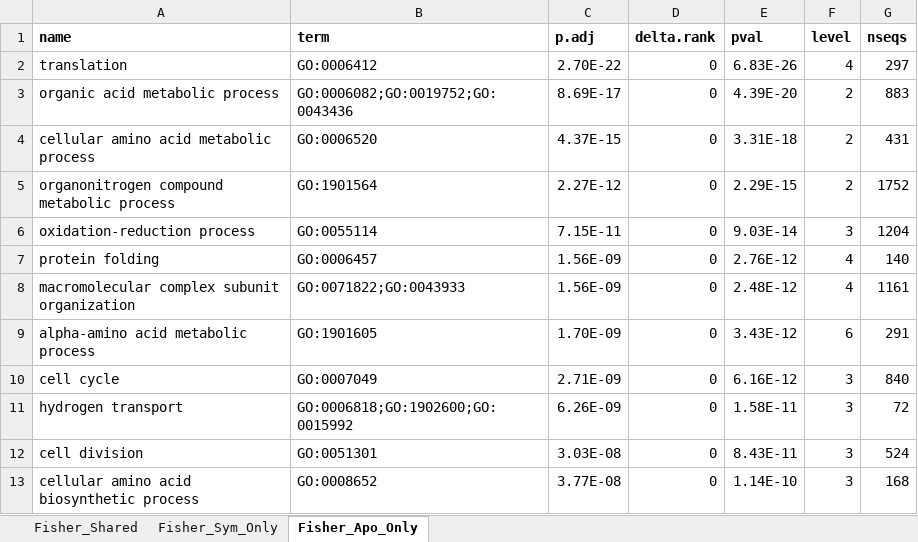
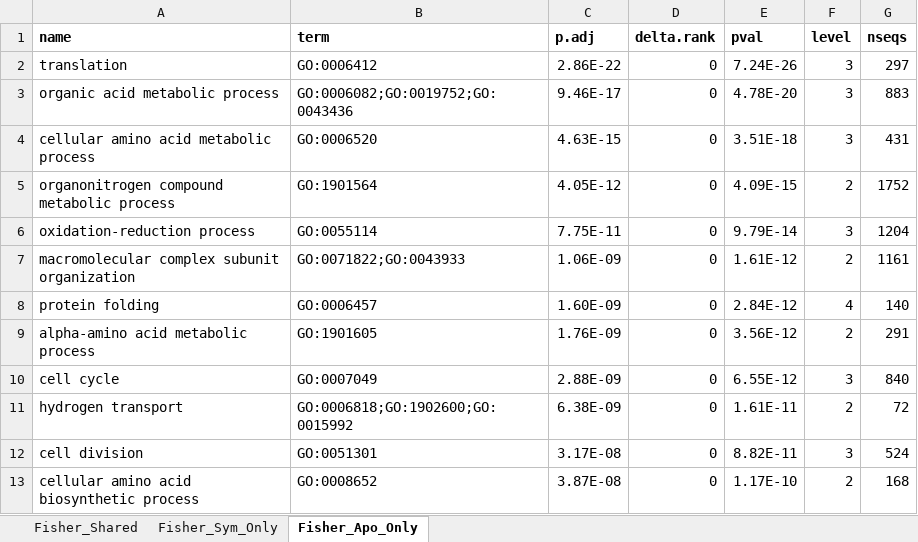
Before and after one commit to mariaingersoll/Aiptasia_Fed_Starved, an Excel workbook: Data_Files/SupDataset2_Fisher_GO_terms.xlsx, sheet Fisher_Apo_Only, drawn as a sheet; only a part is shown; values as stored, in another font and other column widths than the file's, no borders; removed rows and columns are numbered as before the commit, all else as after; the diff covers the shown part only; the diff names each change by its address in the sheet, - before the commit and + after, or states it on an @@ line.

```diff
--- a/Data_Files/SupDataset2_Fisher_GO_terms.xlsx (sheet Fisher_Apo_Only)
+++ b/Data_Files/SupDataset2_Fisher_GO_terms.xlsx (sheet Fisher_Apo_Only)
-C2 (p.adj): 2.70E-22
+C2 (p.adj): 2.86E-22
-E2 (pval): 6.83E-26
+E2 (pval): 7.24E-26
-F2 (level): 4
+F2 (level): 3
-C3 (p.adj): 8.69E-17
+C3 (p.adj): 9.46E-17
-E3 (pval): 4.39E-20
+E3 (pval): 4.78E-20
-F3:F4 (level): 2
+F3:F4 (level): 3
-C4 (p.adj): 4.37E-15
+C4 (p.adj): 4.63E-15
-E4 (pval): 3.31E-18
+E4 (pval): 3.51E-18
-C5 (p.adj): 2.27E-12
+C5 (p.adj): 4.05E-12
-E5 (pval): 2.29E-15
+E5 (pval): 4.09E-15
-C6 (p.adj): 7.15E-11
+C6 (p.adj): 7.75E-11
-E6 (pval): 9.03E-14
+E6 (pval): 9.79E-14
-row 7: protein folding | GO:0006457 | 1.56E-09 | 0 | 2.76E-12 | 4 | 140
-C7 (p.adj): 1.56E-09
+C7 (p.adj): 1.06E-09
-E7 (pval): 2.48E-12
+E7 (pval): 1.61E-12
-F7 (level): 4
+F7 (level): 2
+row 8: protein folding | GO:0006457 | 1.60E-09 | 0 | 2.84E-12 | 4 | 140
-C9 (p.adj): 1.70E-09
+C9 (p.adj): 1.76E-09
-E9 (pval): 3.43E-12
+E9 (pval): 3.56E-12
-F9 (level): 6
+F9 (level): 2
-C10 (p.adj): 2.71E-09
+C10 (p.adj): 2.88E-09
-E10 (pval): 6.16E-12
+E10 (pval): 6.55E-12
-C11 (p.adj): 6.26E-09
+C11 (p.adj): 6.38E-09
-E11 (pval): 1.58E-11
+E11 (pval): 1.61E-11
-F11 (level): 3
+F11 (level): 2
-C12 (p.adj): 3.03E-08
+C12 (p.adj): 3.17E-08
-E12 (pval): 8.43E-11
+E12 (pval): 8.82E-11
-C13 (p.adj): 3.77E-08
+C13 (p.adj): 3.87E-08
-E13 (pval): 1.14E-10
+E13 (pval): 1.17E-10
-F13 (level): 3
+F13 (level): 2
```
Also changed, not shown: 23 added rows, 23 removed rows and 422 edited cells elsewhere in this sheet, sheet Fisher_Shared, sheet Fisher_Sym_Only, Data_Files/SupDataset3_BP_GOterms_of_interest.xlsx, 21 other files.
